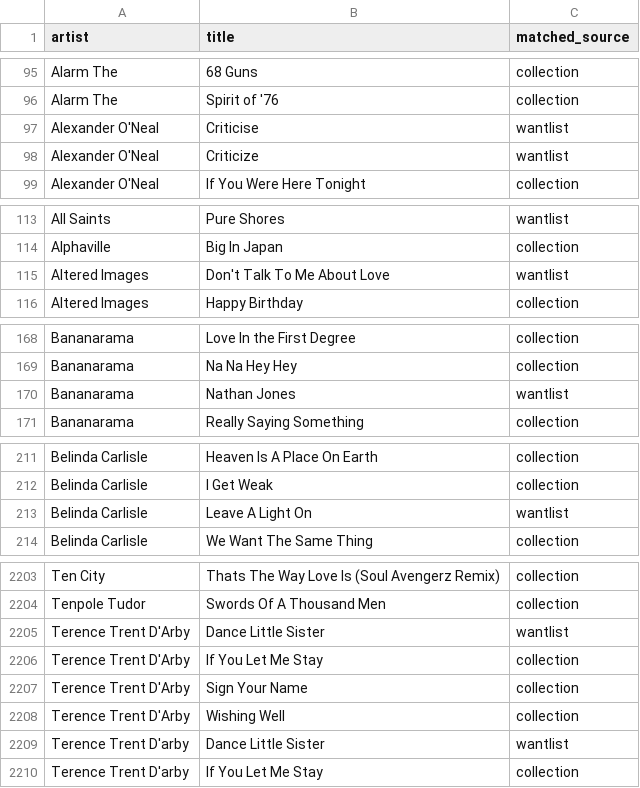
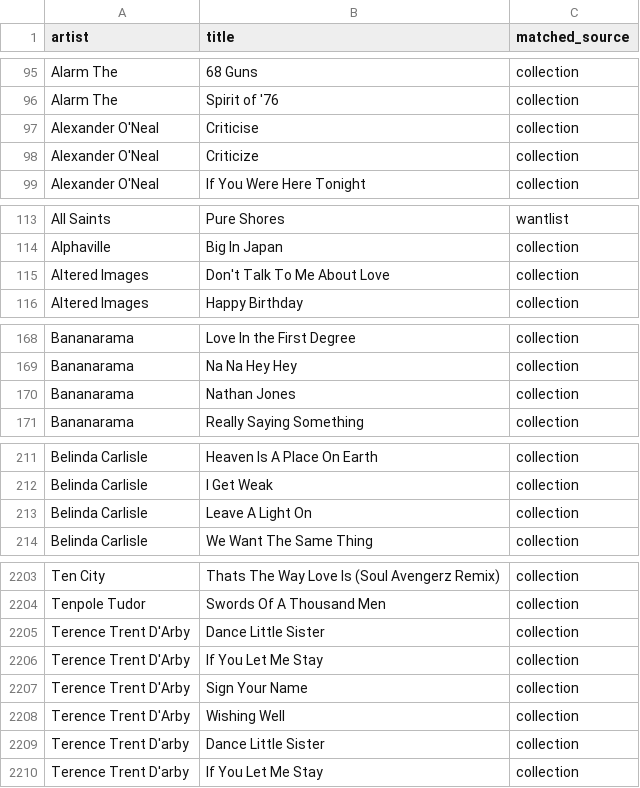
Before and after one commit to datamgmt/RadioPlayLists, a CSV file: data/matched/matched.csv, drawn as a sheet; only a part is shown, gaps mark what is left out; the diff covers the shown part only; the diff names each change by its address in the sheet, - before the commit and + after, or states it on an @@ line.

Commit message:
Update matched.csv

```diff
--- a/data/matched/matched.csv
+++ b/data/matched/matched.csv
-C97:C98 (matched_source): wantlist
+C97:C98 (matched_source): collection
-C115 (matched_source): wantlist
+C115 (matched_source): collection
-C170 (matched_source): wantlist
+C170 (matched_source): collection
-C213 (matched_source): wantlist
+C213 (matched_source): collection
-C2205 (matched_source): wantlist
+C2205 (matched_source): collection
-C2209 (matched_source): wantlist
+C2209 (matched_source): collection
```
Also changed, not shown: 19 edited cells elsewhere in this file.
